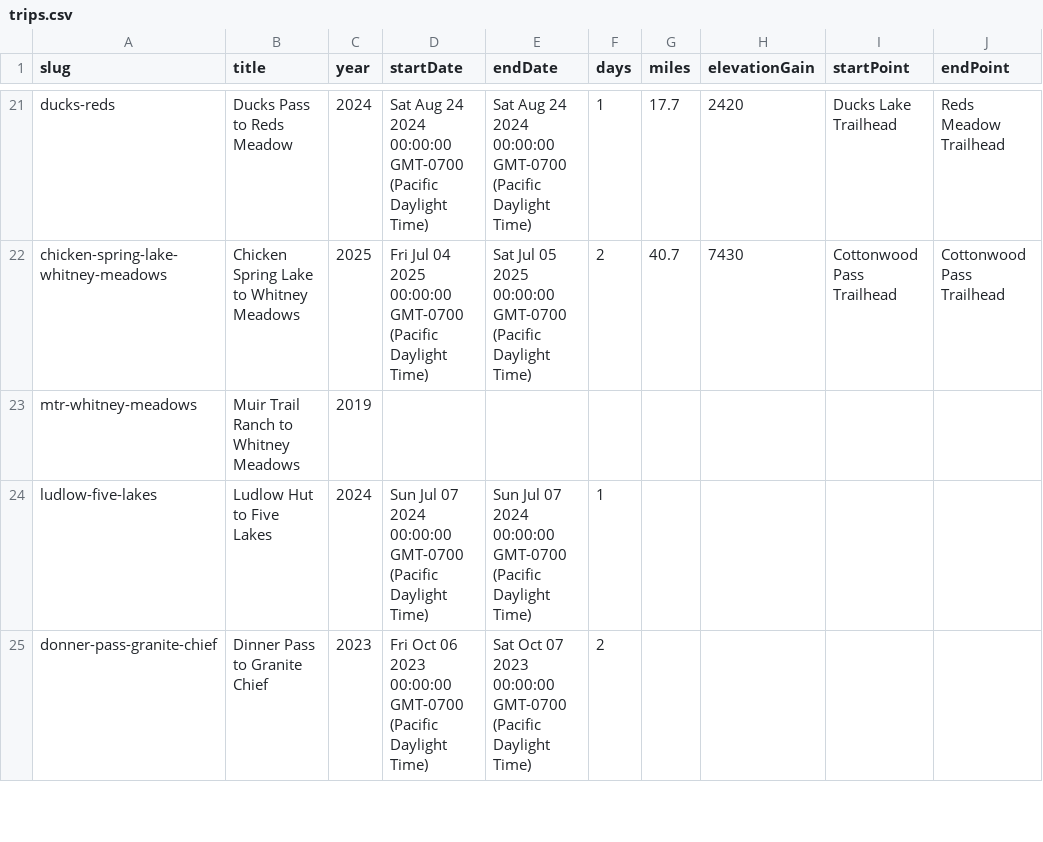
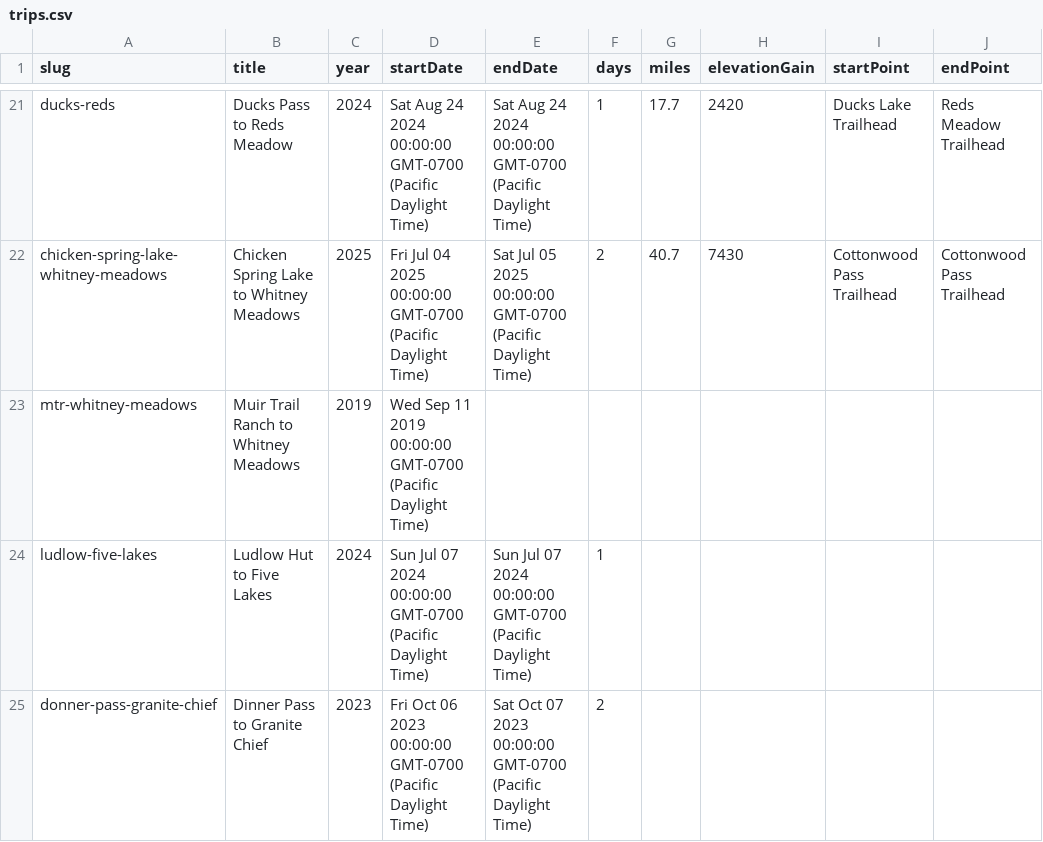
Before and after one commit to johnluckenbach-sys/pct-sierra, a CSV file: src/data/trips.csv, drawn as a sheet; only a part is shown, gaps mark what is left out; the diff names each change by its address in the sheet, - before the commit and + after, or states it on an @@ line.

Commit message:
Auto-sync trips data from Google Sheet

```diff
--- a/src/data/trips.csv
+++ b/src/data/trips.csv
-D23 (startDate): (empty)
+D23 (startDate): Wed Sep 11 2019 00:00:00 GMT-0700 (Pacific Daylight Time)
```
